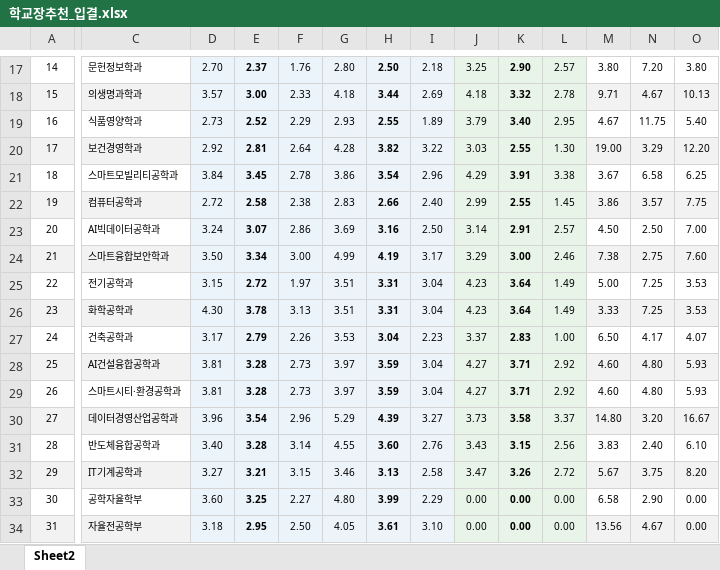
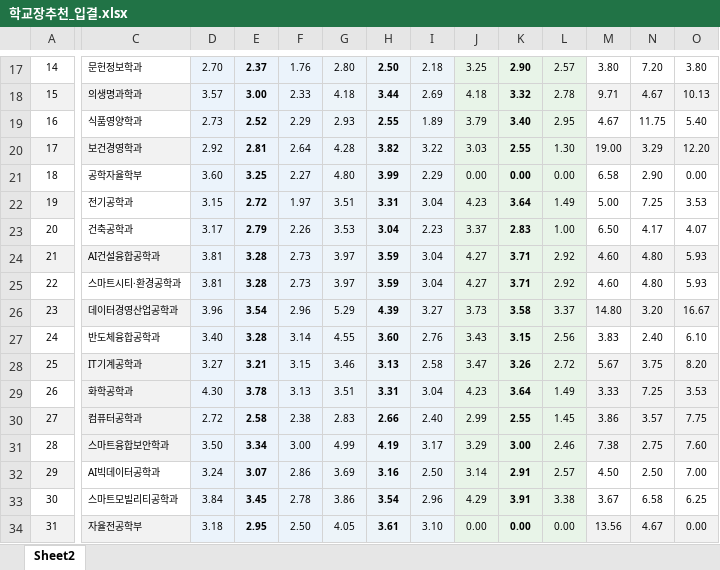
Before and after one commit to DaejinAdmin/daejin-2027-susi, an Excel workbook: 학교장추천_입결.xlsx, sheet Sheet2, drawn as a sheet; only a part is shown, gaps mark what is left out; values as stored, in another font and other column widths than the file's, no borders; removed rows and columns are numbered as before the commit, all else as after; rows hold the shown columns only; the diff covers the shown part only; the diff names each change by its address in the sheet, - before the commit and + after, or states it on an @@ line.

```diff
--- a/학교장추천_입결.xlsx (sheet Sheet2)
+++ b/학교장추천_입결.xlsx (sheet Sheet2)
-C21: 스마트모빌리티공학과
+C21: 공학자율학부
-D21: 3.84
+D21: 3.60
-E21: 3.45
+E21: 3.25
-F21: 2.78
+F21: 2.27
-G21: 3.86
+G21: 4.80
-H21: 3.54
+H21: 3.99
-I21: 2.96
+I21: 2.29
-J21: 4.29
+J21: 0.00
-K21: 3.91
+K21: 0.00
-L21: 3.38
+L21: 0.00
-M21: 3.67
+M21: 6.58
-N21: 6.58
+N21: 2.90
-O21: 6.25
+O21: 0.00
-row 22: 19 | 컴퓨터공학과 | 2.72 | 2.58 | 2.38 | 2.83 | 2.66 | 2.40 | 2.99 | 2.55 | 1.45 | 3.86 | 3.57 | 7.75
-row 23: 20 | AI빅데이터공학과 | 3.24 | 3.07 | 2.86 | 3.69 | 3.16 | 2.50 | 3.14 | 2.91 | 2.57 | 4.50 | 2.50 | 7.00
-row 24: 21 | 스마트융합보안학과 | 3.50 | 3.34 | 3.00 | 4.99 | 4.19 | 3.17 | 3.29 | 3.00 | 2.46 | 7.38 | 2.75 | 7.60
-A22: 22
+A22: 19
-A22 fill: none
+A22 fill: #F2F2F2
-row 26: 23 | 화학공학과 | 4.30 | 3.78 | 3.13 | 3.51 | 3.31 | 3.04 | 4.23 | 3.64 | 1.49 | 3.33 | 7.25 | 3.53
-A23: 24
+A23: 20
-A24: 25
+A24: 21
-A25: 26
+A25: 22
-A26: 27
+A26: 23
-A27: 28
+A27: 24
-A28: 29
+A28: 25
-row 33: 30 | 공학자율학부 | 3.60 | 3.25 | 2.27 | 4.80 | 3.99 | 2.29 | 0.00 | 0.00 | 0.00 | 6.58 | 2.90 | 0.00
+row 29: 26 | 화학공학과 | 4.30 | 3.78 | 3.13 | 3.51 | 3.31 | 3.04 | 4.23 | 3.64 | 1.49 | 3.33 | 7.25 | 3.53
+row 30: 27 | 컴퓨터공학과 | 2.72 | 2.58 | 2.38 | 2.83 | 2.66 | 2.40 | 2.99 | 2.55 | 1.45 | 3.86 | 3.57 | 7.75
+row 31: 28 | 스마트융합보안학과 | 3.50 | 3.34 | 3.00 | 4.99 | 4.19 | 3.17 | 3.29 | 3.00 | 2.46 | 7.38 | 2.75 | 7.60
+row 32: 29 | AI빅데이터공학과 | 3.24 | 3.07 | 2.86 | 3.69 | 3.16 | 2.50 | 3.14 | 2.91 | 2.57 | 4.50 | 2.50 | 7.00
+row 33: 30 | 스마트모빌리티공학과 | 3.84 | 3.45 | 2.78 | 3.86 | 3.54 | 2.96 | 4.29 | 3.91 | 3.38 | 3.67 | 6.58 | 6.25
```
Also changed, not shown: 4 added rows, 4 removed rows, 32 edited cells and cell formats elsewhere in this sheet, 윈윈대진_입결.xlsx, 학생부우수자_입결.xlsx.
